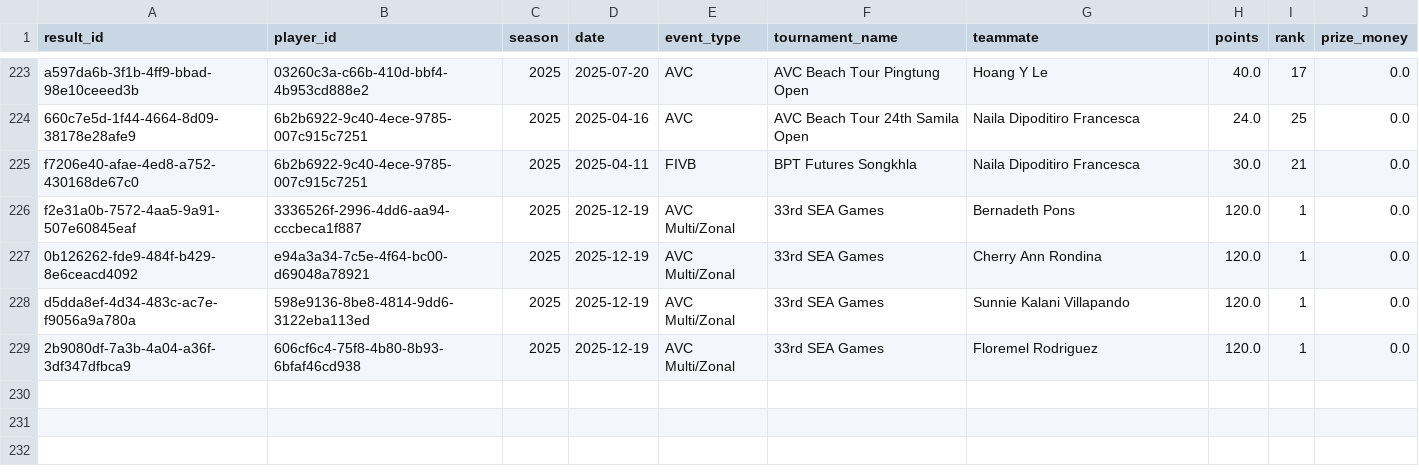
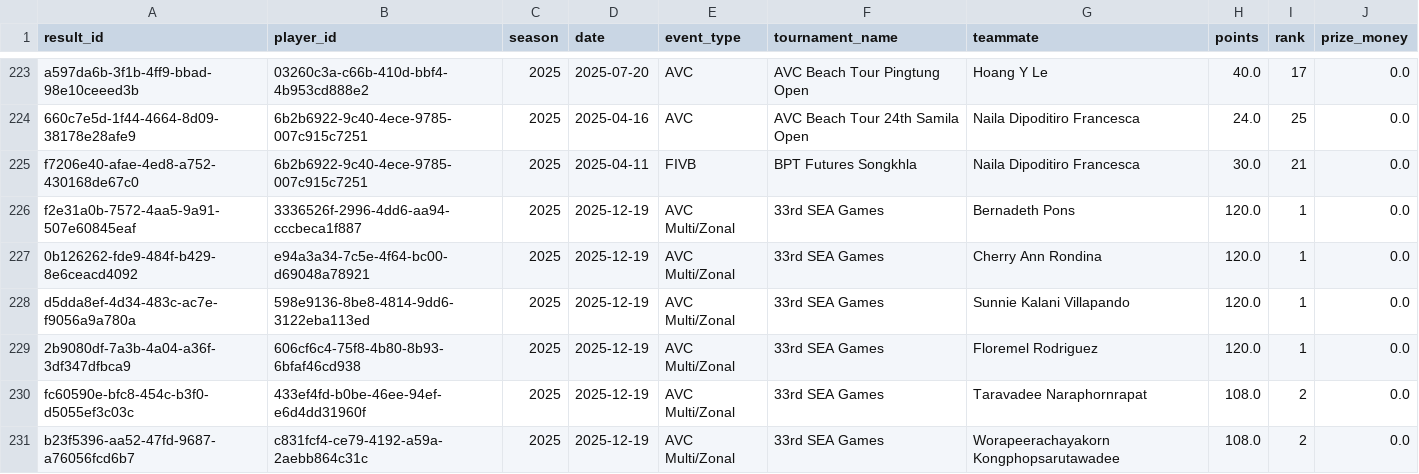
Before and after one commit to avcbeach/player-database-system, a CSV file: data/results.csv, drawn as a sheet; only a part is shown, gaps mark what is left out; the diff names each change by its address in the sheet, - before the commit and + after, or states it on an @@ line.

Commit message:
Update results.csv from Streamlit app

```diff
--- a/data/results.csv
+++ b/data/results.csv
+row 230: fc60590e-bfc8-454c-b3f0-d5055ef3c03c | 433ef4fd-b0be-46ee-94ef-e6d4dd31960f | 2025 | 2025-12-19 | AVC Multi/Zonal | 33rd SEA Games | Taravadee Naraphornrapat | 108.0 | 2 | 0.0
+row 231: b23f5396-aa52-47fd-9687-a76056fcd6b7 | c831fcf4-ce79-4192-a59a-2aebb864c31c | 2025 | 2025-12-19 | AVC Multi/Zonal | 33rd SEA Games | Worapeerachayakorn Kongphopsarutawadee | 108.0 | 2 | 0.0
```
